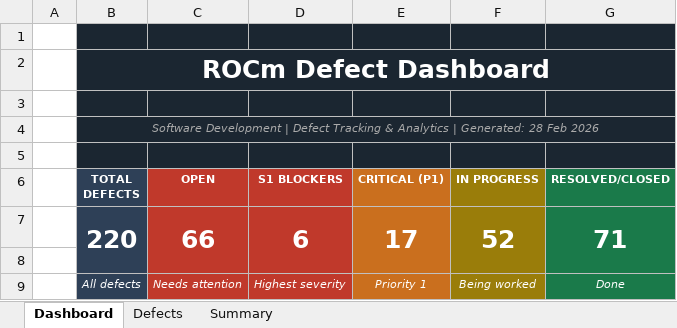
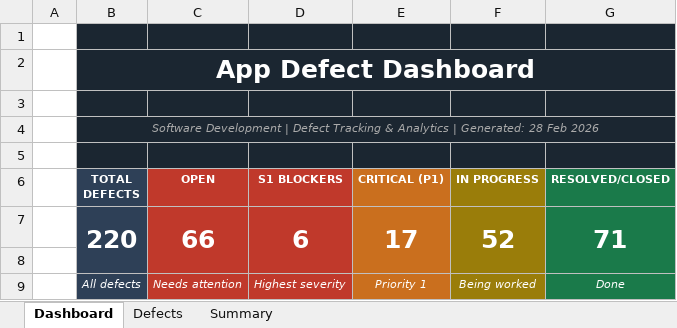
Before and after one commit to sumanakkisetty/Defect_Dashboard, an Excel workbook: ROCm_Defect_Dashboard.xlsx, sheet Dashboard, drawn as a sheet; only a part is shown; values as stored, in another font and other column widths than the file's, no borders; charts and pictures not drawn; the diff names each change by its address in the sheet, - before the commit and + after, or states it on an @@ line.

```diff
--- a/ROCm_Defect_Dashboard.xlsx (sheet Dashboard)
+++ b/ROCm_Defect_Dashboard.xlsx (sheet Dashboard)
-B2 (TOTAL DEFECTS): ROCm Defect Dashboard
+B2 (TOTAL DEFECTS): App Defect Dashboard
```
Also changed, not shown: 19 other files.
